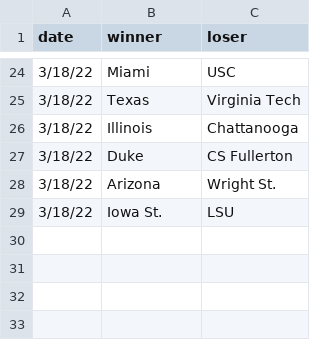
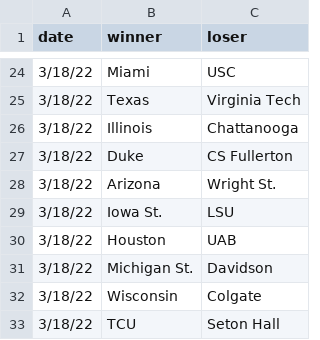
Before and after one commit to MikeMcLarnon/march-madness, a CSV file: static/games.csv, drawn as a sheet; only a part is shown, gaps mark what is left out; the diff names each change by its address in the sheet, - before the commit and + after, or states it on an @@ line.

```diff
--- a/static/games.csv
+++ b/static/games.csv
+row 30: 3/18/22 | Houston | UAB
+row 31: 3/18/22 | Michigan St. | Davidson
+row 32: 3/18/22 | Wisconsin | Colgate
+row 33: 3/18/22 | TCU | Seton Hall
```
Also changed, not shown: 1 other file.
